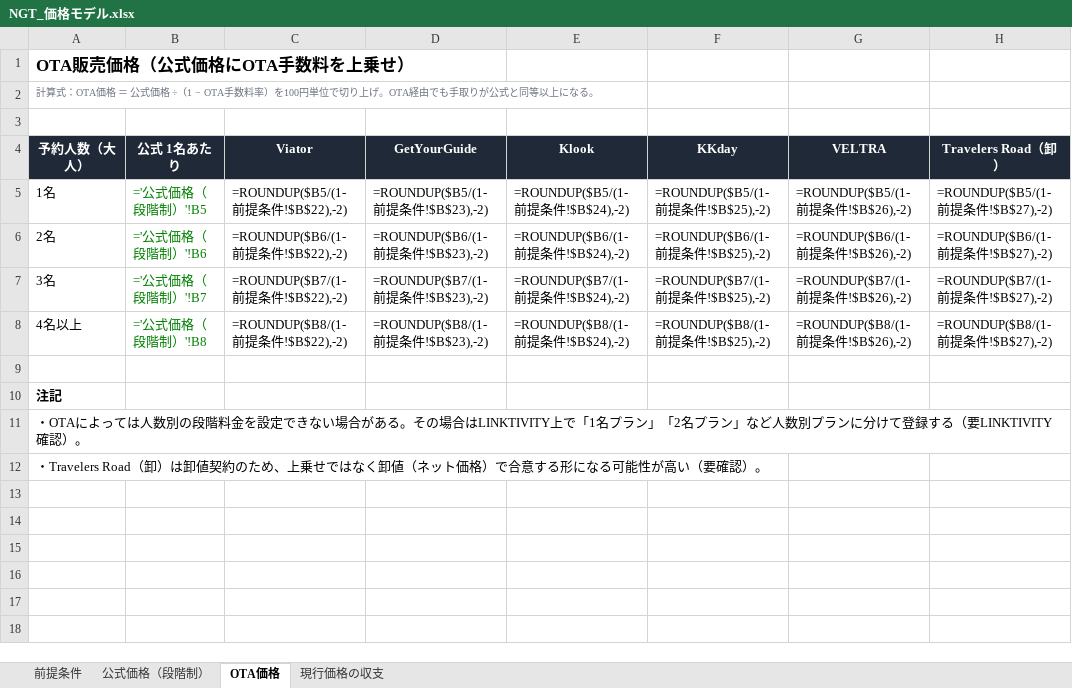
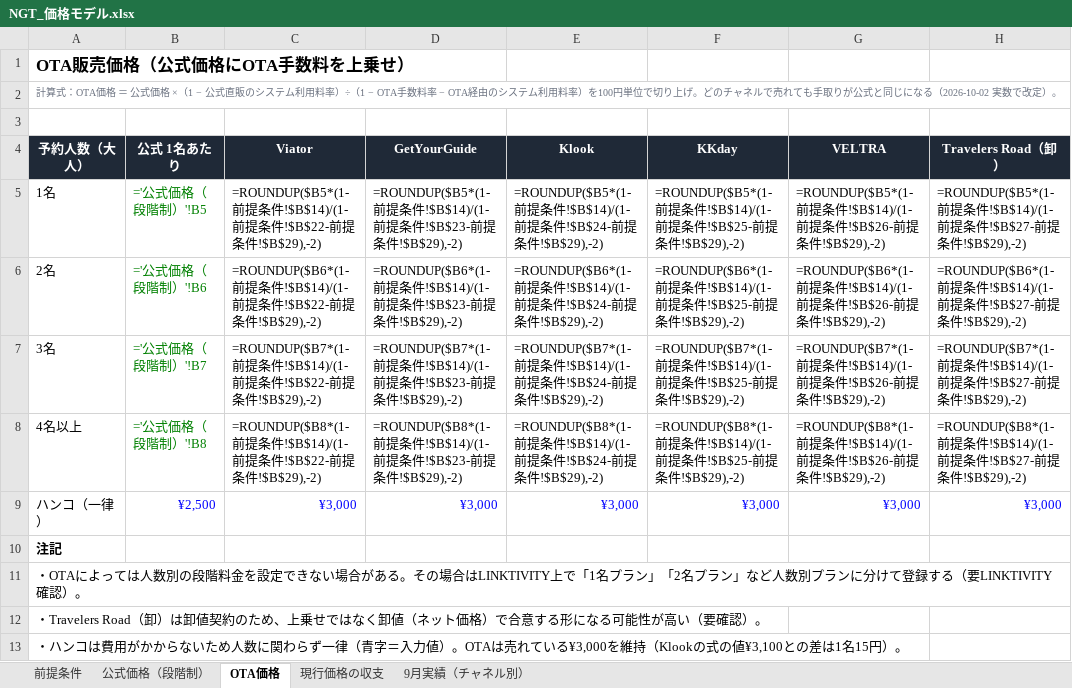
Before and after one commit to ryoma-pixel/NGT, an Excel workbook: docs/pricing/NGT_価格モデル.xlsx, sheet OTA価格, drawn as a sheet; values as stored, in another font and other column widths than the file's, no borders; formulas without a stored value are shown as written; the diff names each change by its address in the sheet, - before the commit and + after, or states it on an @@ line.

```diff
--- a/docs/pricing/NGT_価格モデル.xlsx (sheet OTA価格)
+++ b/docs/pricing/NGT_価格モデル.xlsx (sheet OTA価格)
+sheet tab: 9月実績（チャネル別）
-A2 (予約人数（大人）): …式価格 ÷（1 − OTA手数料率）を100円単位で切り上げ。OTA経由でも手取りが公式と同等以上になる。
+A2 (予約人数（大人）): …式価格 ×（1 − 公式直販のシステム利用料率）÷（1 − OTA手数料率 − OTA経由のシステム利用料率）を100円単位で切り上げ。どのチャネルで売れても手取りが公式と同じになる（2026-10-02 実数で改定）。
-C5 (Viator): =ROUNDUP($B5/(1-前提条件!$B$22),-2)
+C5 (Viator): =ROUNDUP($B5*(1-前提条件!$B$14)/(1-前提条件!$B$22-前提条件!$B$29),-2)
-D5 (GetYourGuide): =ROUNDUP($B5/(1-前提条件!$B$23),-2)
+D5 (GetYourGuide): =ROUNDUP($B5*(1-前提条件!$B$14)/(1-前提条件!$B$23-前提条件!$B$29),-2)
-E5 (Klook): =ROUNDUP($B5/(1-前提条件!$B$24),-2)
+E5 (Klook): =ROUNDUP($B5*(1-前提条件!$B$14)/(1-前提条件!$B$24-前提条件!$B$29),-2)
-F5 (KKday): =ROUNDUP($B5/(1-前提条件!$B$25),-2)
+F5 (KKday): =ROUNDUP($B5*(1-前提条件!$B$14)/(1-前提条件!$B$25-前提条件!$B$29),-2)
-G5 (VELTRA): =ROUNDUP($B5/(1-前提条件!$B$26),-2)
+G5 (VELTRA): =ROUNDUP($B5*(1-前提条件!$B$14)/(1-前提条件!$B$26-前提条件!$B$29),-2)
-H5 (Travelers Road（卸）): =ROUNDUP($B5/(1-前提条件!$B$27),-2)
+H5 (Travelers Road（卸）): =ROUNDUP($B5*(1-前提条件!$B$14)/(1-前提条件!$B$27-前提条件!$B$29),-2)
-C6 (Viator): =ROUNDUP($B6/(1-前提条件!$B$22),-2)
+C6 (Viator): =ROUNDUP($B6*(1-前提条件!$B$14)/(1-前提条件!$B$22-前提条件!$B$29),-2)
-D6 (GetYourGuide): =ROUNDUP($B6/(1-前提条件!$B$23),-2)
+D6 (GetYourGuide): =ROUNDUP($B6*(1-前提条件!$B$14)/(1-前提条件!$B$23-前提条件!$B$29),-2)
-E6 (Klook): =ROUNDUP($B6/(1-前提条件!$B$24),-2)
+E6 (Klook): =ROUNDUP($B6*(1-前提条件!$B$14)/(1-前提条件!$B$24-前提条件!$B$29),-2)
-F6 (KKday): =ROUNDUP($B6/(1-前提条件!$B$25),-2)
+F6 (KKday): =ROUNDUP($B6*(1-前提条件!$B$14)/(1-前提条件!$B$25-前提条件!$B$29),-2)
-G6 (VELTRA): =ROUNDUP($B6/(1-前提条件!$B$26),-2)
+G6 (VELTRA): =ROUNDUP($B6*(1-前提条件!$B$14)/(1-前提条件!$B$26-前提条件!$B$29),-2)
-H6 (Travelers Road（卸）): =ROUNDUP($B6/(1-前提条件!$B$27),-2)
+H6 (Travelers Road（卸）): =ROUNDUP($B6*(1-前提条件!$B$14)/(1-前提条件!$B$27-前提条件!$B$29),-2)
-C7 (Viator): =ROUNDUP($B7/(1-前提条件!$B$22),-2)
+C7 (Viator): =ROUNDUP($B7*(1-前提条件!$B$14)/(1-前提条件!$B$22-前提条件!$B$29),-2)
-D7 (GetYourGuide): =ROUNDUP($B7/(1-前提条件!$B$23),-2)
+D7 (GetYourGuide): =ROUNDUP($B7*(1-前提条件!$B$14)/(1-前提条件!$B$23-前提条件!$B$29),-2)
-E7 (Klook): =ROUNDUP($B7/(1-前提条件!$B$24),-2)
+E7 (Klook): =ROUNDUP($B7*(1-前提条件!$B$14)/(1-前提条件!$B$24-前提条件!$B$29),-2)
-F7 (KKday): =ROUNDUP($B7/(1-前提条件!$B$25),-2)
+F7 (KKday): =ROUNDUP($B7*(1-前提条件!$B$14)/(1-前提条件!$B$25-前提条件!$B$29),-2)
-G7 (VELTRA): =ROUNDUP($B7/(1-前提条件!$B$26),-2)
+G7 (VELTRA): =ROUNDUP($B7*(1-前提条件!$B$14)/(1-前提条件!$B$26-前提条件!$B$29),-2)
-H7 (Travelers Road（卸）): =ROUNDUP($B7/(1-前提条件!$B$27),-2)
+H7 (Travelers Road（卸）): =ROUNDUP($B7*(1-前提条件!$B$14)/(1-前提条件!$B$27-前提条件!$B$29),-2)
-C8 (Viator): =ROUNDUP($B8/(1-前提条件!$B$22),-2)
+C8 (Viator): =ROUNDUP($B8*(1-前提条件!$B$14)/(1-前提条件!$B$22-前提条件!$B$29),-2)
-D8 (GetYourGuide): =ROUNDUP($B8/(1-前提条件!$B$23),-2)
+D8 (GetYourGuide): =ROUNDUP($B8*(1-前提条件!$B$14)/(1-前提条件!$B$23-前提条件!$B$29),-2)
-E8 (Klook): =ROUNDUP($B8/(1-前提条件!$B$24),-2)
+E8 (Klook): =ROUNDUP($B8*(1-前提条件!$B$14)/(1-前提条件!$B$24-前提条件!$B$29),-2)
-F8 (KKday): =ROUNDUP($B8/(1-前提条件!$B$25),-2)
+F8 (KKday): =ROUNDUP($B8*(1-前提条件!$B$14)/(1-前提条件!$B$25-前提条件!$B$29),-2)
-G8 (VELTRA): =ROUNDUP($B8/(1-前提条件!$B$26),-2)
+G8 (VELTRA): =ROUNDUP($B8*(1-前提条件!$B$14)/(1-前提条件!$B$26-前提条件!$B$29),-2)
-H8 (Travelers Road（卸）): =ROUNDUP($B8/(1-前提条件!$B$27),-2)
+H8 (Travelers Road（卸）): =ROUNDUP($B8*(1-前提条件!$B$14)/(1-前提条件!$B$27-前提条件!$B$29),-2)
-row 9: (empty)
+row 9: ハンコ（一律） | ¥2,500 | ¥3,000 | ¥3,000 | ¥3,000 | ¥3,000 | ¥3,000 | ¥3,000
+row 13: ・ハンコは費用がかからないため人数に関わらず一律（青字＝入力値）。OTAは売れている¥3,000を維持（Klookの式の値¥3,100との差は1名15円）。
```
Also changed, not shown: sheet 前提条件, sheet 公式価格（段階制）, 1 other file.
